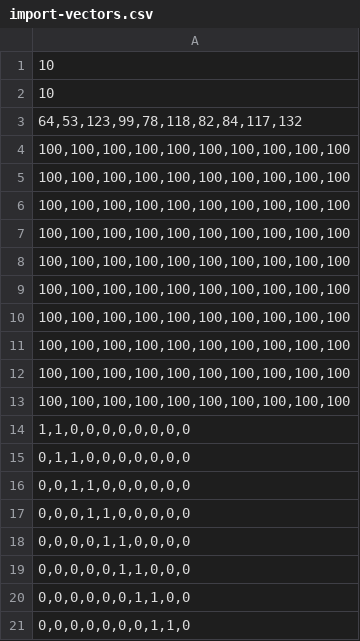
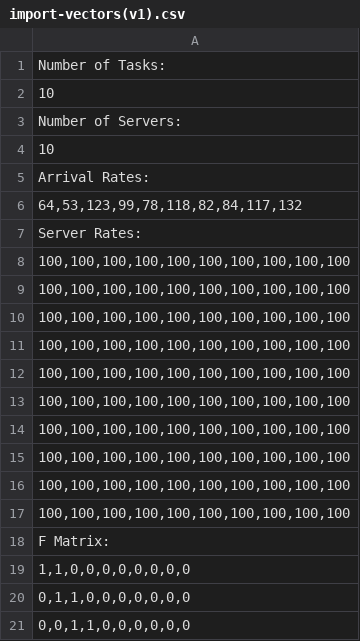
Before and after one commit to hananezlitni/flex-analyzer, a CSV file: files/import-vectors(v1).csv (was files/import-vectors.csv), drawn as a sheet; only a part is shown; the shorter side is filled out with more unchanged rows.

Commit message:
🎊 All variations of optimization problem + import constraints UI + optimization problem solver

```diff
--- a/files/import-vectors.csv
+++ b/files/import-vectors(v1).csv
@@ -1,4 +1,8 @@
+Number of Tasks:
 10
+Number of Servers:
 10
+Arrival Rates:
 "64,53,123,99,78,118,82,84,117,132"
+Server Rates:
 "100,100,100,100,100,100,100,100,100,100"
@@ -13,2 +17,3 @@
 "100,100,100,100,100,100,100,100,100,100"
+F Matrix:
 "1,1,0,0,0,0,0,0,0,0"
```
Also changed, not shown: 7 other files.
